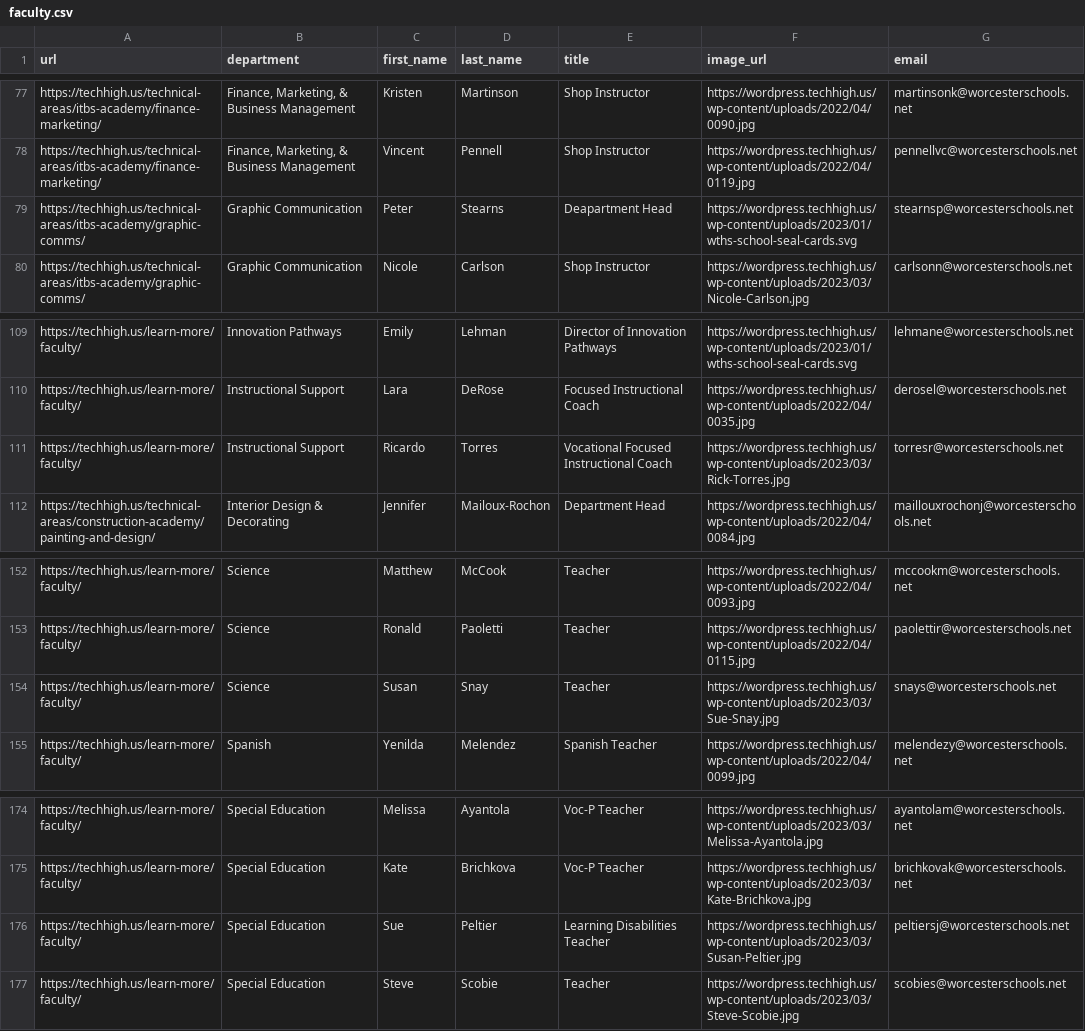
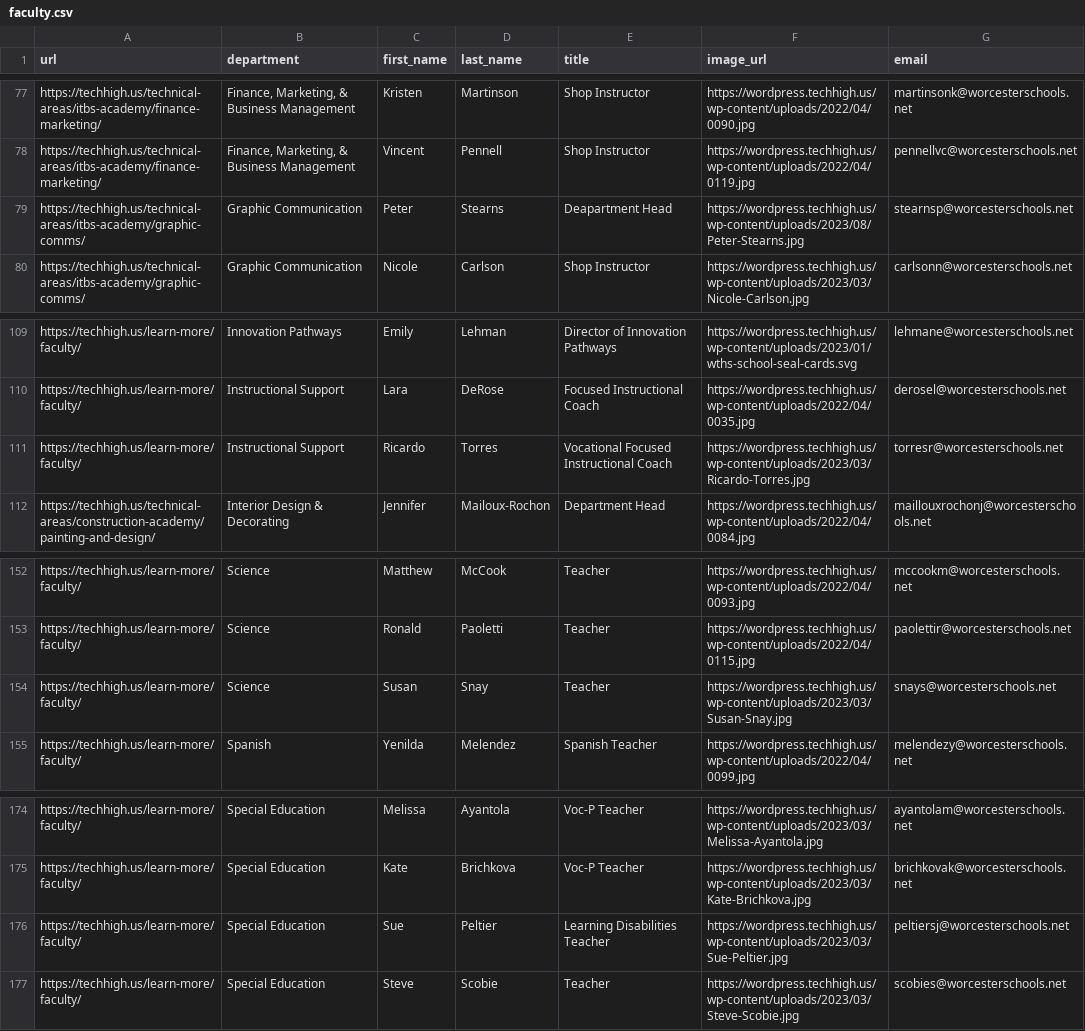
Before and after one commit to worcestertechnicalhighschool/techhigh.us, a CSV file: _data/faculty.csv, drawn as a sheet; only a part is shown, gaps mark what is left out.

```diff
--- a/_data/faculty.csv
+++ b/_data/faculty.csv
@@ -78,3 +78,3 @@ https://techhigh.us/technical-areas/itbs-academy/finance-marketing/,"Finance, Ma
 https://techhigh.us/technical-areas/itbs-academy/finance-marketing/,"Finance, Marketing, & Business Management",Vincent,Pennell,Shop Instructor,https://wordpress.techhigh.us/wp-content/uploads/2022/04/0119.jpg,pennellvc@worcesterschools.net
-https://techhigh.us/technical-areas/itbs-academy/graphic-comms/,Graphic Communication,Peter,Stearns,Deapartment Head,https://wordpress.techhigh.us/wp-content/uploads/2023/01/wths-school-seal-cards.svg,stearnsp@worcesterschools.net
+https://techhigh.us/technical-areas/itbs-academy/graphic-comms/,Graphic Communication,Peter,Stearns,Deapartment Head,https://wordpress.techhigh.us/wp-content/uploads/2023/08/Peter-Stearns.jpg,stearnsp@worcesterschools.net
 https://techhigh.us/technical-areas/itbs-academy/graphic-comms/,Graphic Communication,Nicole,Carlson,Shop Instructor,https://wordpress.techhigh.us/wp-content/uploads/2023/03/Nicole-Carlson.jpg,carlsonn@worcesterschools.net
@@ -110,3 +110,3 @@ https://techhigh.us/learn-more/faculty/,Innovation Pathways,Emily,Lehman,Directo
 https://techhigh.us/learn-more/faculty/,Instructional Support,Lara,DeRose,Focused Instructional Coach ,https://wordpress.techhigh.us/wp-content/uploads/2022/04/0035.jpg,derosel@worcesterschools.net
-https://techhigh.us/learn-more/faculty/,Instructional Support,Ricardo,Torres,Vocational Focused Instructional Coach ,https://wordpress.techhigh.us/wp-content/uploads/2023/03/Rick-Torres.jpg,torresr@worcesterschools.net
+https://techhigh.us/learn-more/faculty/,Instructional Support,Ricardo,Torres,Vocational Focused Instructional Coach ,https://wordpress.techhigh.us/wp-content/uploads/2023/03/Ricardo-Torres.jpg,torresr@worcesterschools.net
 https://techhigh.us/technical-areas/construction-academy/painting-and-design/,Interior Design & Decorating,Jennifer,Mailoux-Rochon,Department Head,https://wordpress.techhigh.us/wp-content/uploads/2022/04/0084.jpg,maillouxrochonj@worcesterschools.net
@@ -153,3 +153,3 @@ https://techhigh.us/learn-more/faculty/,Science,Matthew,McCook,Teacher,https://w
 https://techhigh.us/learn-more/faculty/,Science,Ronald,Paoletti,Teacher,https://wordpress.techhigh.us/wp-content/uploads/2022/04/0115.jpg,paolettir@worcesterschools.net
-https://techhigh.us/learn-more/faculty/,Science,Susan,Snay,Teacher ,https://wordpress.techhigh.us/wp-content/uploads/2023/03/Sue-Snay.jpg,snays@worcesterschools.net
+https://techhigh.us/learn-more/faculty/,Science,Susan,Snay,Teacher ,https://wordpress.techhigh.us/wp-content/uploads/2023/03/Susan-Snay.jpg,snays@worcesterschools.net
 https://techhigh.us/learn-more/faculty/,Spanish,Yenilda,Melendez,Spanish Teacher,https://wordpress.techhigh.us/wp-content/uploads/2022/04/0099.jpg,melendezy@worcesterschools.net
@@ -175,3 +175,3 @@ https://techhigh.us/learn-more/faculty/,Special Education,Melissa,Ayantola,Voc-P
 https://techhigh.us/learn-more/faculty/,Special Education,Kate,Brichkova,Voc-P Teacher,https://wordpress.techhigh.us/wp-content/uploads/2023/03/Kate-Brichkova.jpg,brichkovak@worcesterschools.net
-https://techhigh.us/learn-more/faculty/,Special Education,Sue ,Peltier,Learning Disabilities Teacher,https://wordpress.techhigh.us/wp-content/uploads/2023/03/Susan-Peltier.jpg,peltiersj@worcesterschools.net
+https://techhigh.us/learn-more/faculty/,Special Education,Sue ,Peltier,Learning Disabilities Teacher,https://wordpress.techhigh.us/wp-content/uploads/2023/03/Sue-Peltier.jpg,peltiersj@worcesterschools.net
 https://techhigh.us/learn-more/faculty/,Special Education,Steve,Scobie,Teacher ,https://wordpress.techhigh.us/wp-content/uploads/2023/03/Steve-Scobie.jpg,scobies@worcesterschools.net
```
Also changed, not shown: 4 other files.
